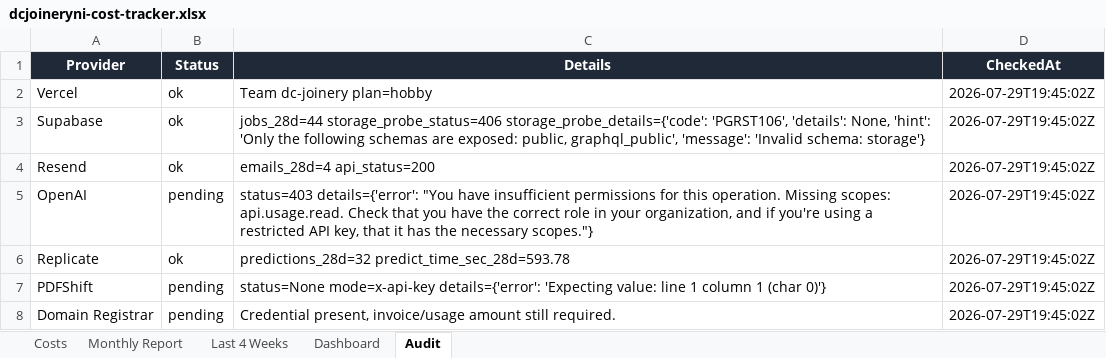
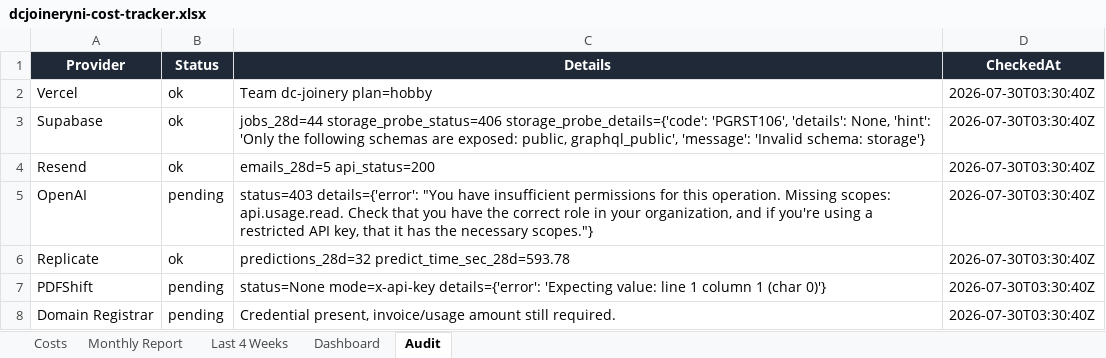
Before and after one commit to widniewski-ux/dc-joinery, an Excel workbook: ops/costs/dcjoineryni-cost-tracker.xlsx, sheet Audit, drawn as a sheet; values as stored, in another font and other column widths than the file's, no borders; the diff names each change by its address in the sheet, - before the commit and + after, or states it on an @@ line.

```diff
--- a/ops/costs/dcjoineryni-cost-tracker.xlsx (sheet Audit)
+++ b/ops/costs/dcjoineryni-cost-tracker.xlsx (sheet Audit)
-D2:D8 (CheckedAt): 2026-07-29T19:45:02Z
+D2:D8 (CheckedAt): 2026-07-30T03:30:40Z
-C4 (Details): emails_28d=4 api_status=200
+C4 (Details): emails_28d=5 api_status=200
```
Also changed, not shown: sheet Last 4 Weeks, sheet Costs, 1 other file.
